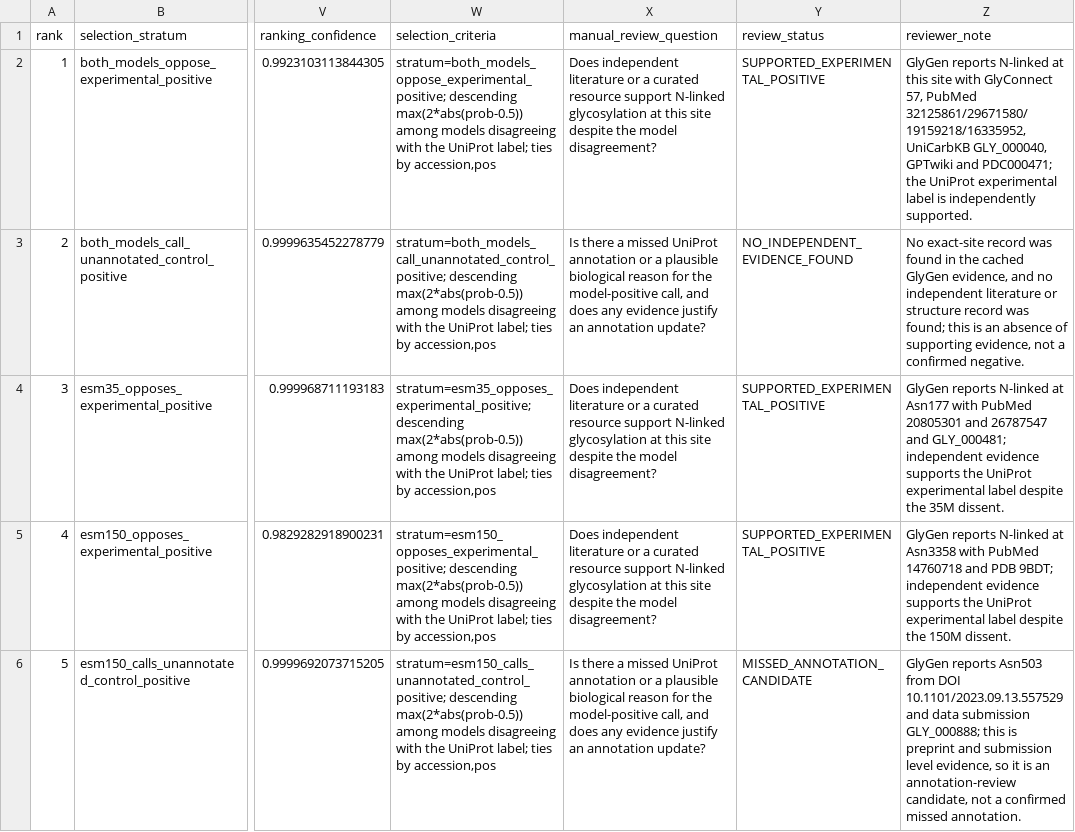
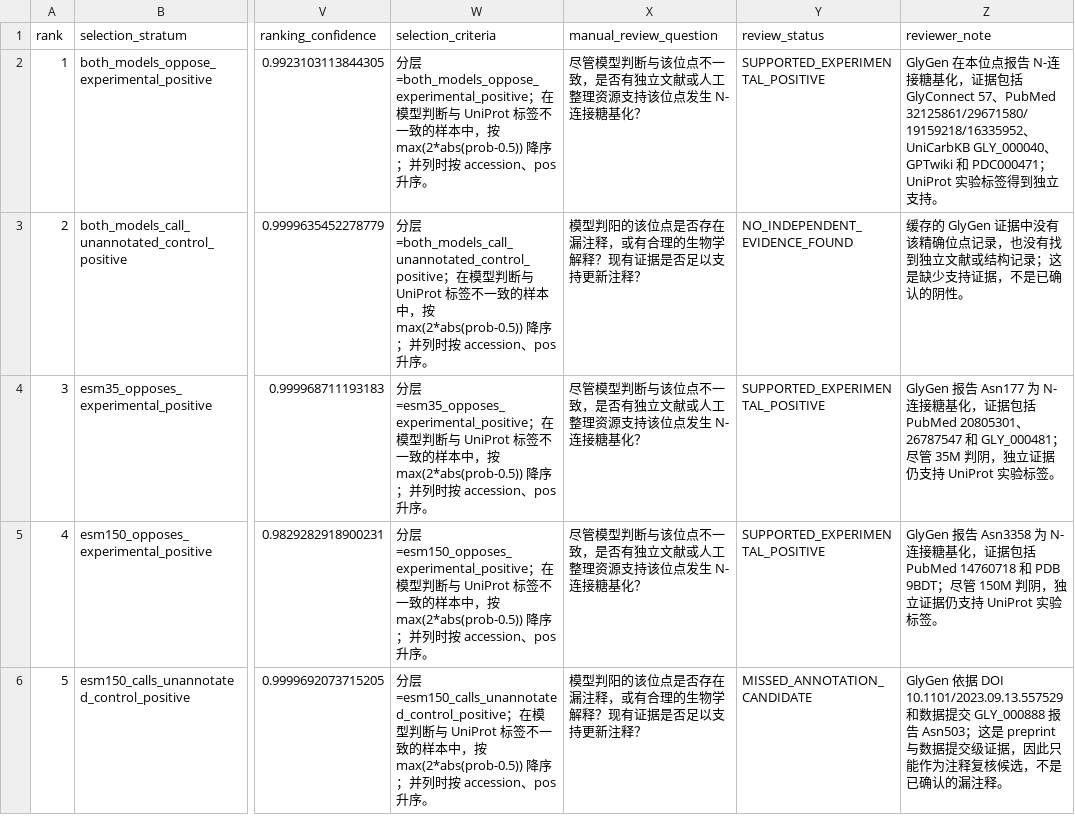
Before and after one commit to jostarooo/glyco-analysis, a CSV file: reports/w1_three_method_v0/review_top10.csv, drawn as a sheet; only a part is shown, gaps mark what is left out; the diff covers the shown part only; the diff names each change by its address in the sheet, - before the commit and + after, or states it on an @@ line.

Commit message:
docs(w1): localize delivery reports and finalize package

```diff
--- a/reports/w1_three_method_v0/review_top10.csv
+++ b/reports/w1_three_method_v0/review_top10.csv
-W2 (selection_criteria): stratum=both_models_oppose_experimental_positive; descending max(2*abs(prob-0.5)) among models disagreeing with the UniProt label; ties by accession,pos
+W2 (selection_criteria): 分层=both_models_oppose_experimental_positive；在模型判断与 UniProt 标签不一致的样本中，按 max(2*abs(prob-0.5)) 降序；并列时按 accession、pos 升序。
-X2 (manual_review_question): Does independent literature or a curated resource support N-linked glycosylation at this site despite the model disagreement?
+X2 (manual_review_question): 尽管模型判断与该位点不一致，是否有独立文献或人工整理资源支持该位点发生 N-连接糖基化？
-Z2 (reviewer_note): GlyGen reports N-linked at this site with GlyConnect 57, PubMed 32125861/29671580/19159218/16335952, UniCarbKB GLY_000040, GPTwiki and PDC000471; the UniProt experimental label is independently supported.
+Z2 (reviewer_note): GlyGen 在本位点报告 N-连接糖基化，证据包括 GlyConnect 57、PubMed 32125861/29671580/19159218/16335952、UniCarbKB GLY_000040、GPTwiki 和 PDC000471；UniProt 实验标签得到独立支持。
-W3 (selection_criteria): stratum=both_models_call_unannotated_control_positive; descending max(2*abs(prob-0.5)) among models disagreeing with the UniProt label; ties by accession,pos
+W3 (selection_criteria): 分层=both_models_call_unannotated_control_positive；在模型判断与 UniProt 标签不一致的样本中，按 max(2*abs(prob-0.5)) 降序；并列时按 accession、pos 升序。
-X3 (manual_review_question): Is there a missed UniProt annotation or a plausible biological reason for the model-positive call, and does any evidence justify an annotation update?
+X3 (manual_review_question): 模型判阳的该位点是否存在漏注释，或有合理的生物学解释？现有证据是否足以支持更新注释？
-Z3 (reviewer_note): No exact-site record was found in the cached GlyGen evidence, and no independent literature or structure record was found; this is an absence of supporting evidence, not a confirmed negative.
+Z3 (reviewer_note): 缓存的 GlyGen 证据中没有该精确位点记录，也没有找到独立文献或结构记录；这是缺少支持证据，不是已确认的阴性。
-W4 (selection_criteria): stratum=esm35_opposes_experimental_positive; descending max(2*abs(prob-0.5)) among models disagreeing with the UniProt label; ties by accession,pos
+W4 (selection_criteria): 分层=esm35_opposes_experimental_positive；在模型判断与 UniProt 标签不一致的样本中，按 max(2*abs(prob-0.5)) 降序；并列时按 accession、pos 升序。
-X4:X5 (manual_review_question): Does independent literature or a curated resource support N-linked glycosylation at this site despite the model disagreement?
+X4:X5 (manual_review_question): 尽管模型判断与该位点不一致，是否有独立文献或人工整理资源支持该位点发生 N-连接糖基化？
-Z4 (reviewer_note): GlyGen reports N-linked at Asn177 with PubMed 20805301 and 26787547 and GLY_000481; independent evidence supports the UniProt experimental label despite the 35M dissent.
+Z4 (reviewer_note): GlyGen 报告 Asn177 为 N-连接糖基化，证据包括 PubMed 20805301、26787547 和 GLY_000481；尽管 35M 判阴，独立证据仍支持 UniProt 实验标签。
-W5 (selection_criteria): stratum=esm150_opposes_experimental_positive; descending max(2*abs(prob-0.5)) among models disagreeing with the UniProt label; ties by accession,pos
+W5 (selection_criteria): 分层=esm150_opposes_experimental_positive；在模型判断与 UniProt 标签不一致的样本中，按 max(2*abs(prob-0.5)) 降序；并列时按 accession、pos 升序。
-Z5 (reviewer_note): GlyGen reports N-linked at Asn3358 with PubMed 14760718 and PDB 9BDT; independent evidence supports the UniProt experimental label despite the 150M dissent.
+Z5 (reviewer_note): GlyGen 报告 Asn3358 为 N-连接糖基化，证据包括 PubMed 14760718 和 PDB 9BDT；尽管 150M 判阴，独立证据仍支持 UniProt 实验标签。
-W6 (selection_criteria): stratum=esm150_calls_unannotated_control_positive; descending max(2*abs(prob-0.5)) among models disagreeing with the UniProt label; ties by accession,pos
+W6 (selection_criteria): 分层=esm150_calls_unannotated_control_positive；在模型判断与 UniProt 标签不一致的样本中，按 max(2*abs(prob-0.5)) 降序；并列时按 accession、pos 升序。
-X6 (manual_review_question): Is there a missed UniProt annotation or a plausible biological reason for the model-positive call, and does any evidence justify an annotation update?
+X6 (manual_review_question): 模型判阳的该位点是否存在漏注释，或有合理的生物学解释？现有证据是否足以支持更新注释？
-Z6 (reviewer_note): GlyGen reports Asn503 from DOI 10.1101/2023.09.13.557529 and data submission GLY_000888; this is preprint and submission level evidence, so it is an annotation-review candidate, not a confirmed missed annotation.
+Z6 (reviewer_note): GlyGen 依据 DOI 10.1101/2023.09.13.557529 和数据提交 GLY_000888 报告 Asn503；这是 preprint 与数据提交级证据，因此只能作为注释复核候选，不是已确认的漏注释。
```
Also changed, not shown: 15 edited cells elsewhere in this file, 24 other files.
